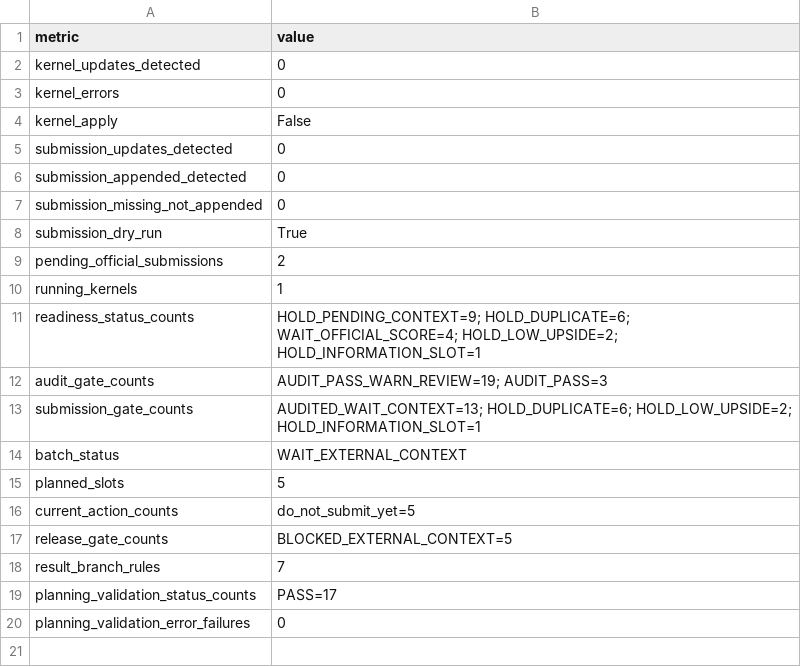
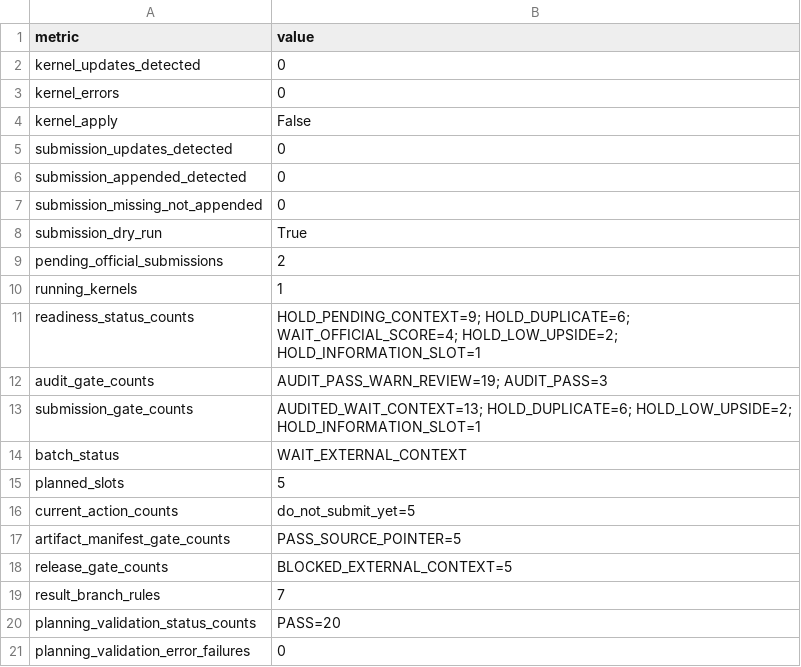
Before and after one commit to Marc0823/Kaggle-competition, a CSV file: experiments/poll_refresh_summary.csv, drawn as a sheet.

```diff
--- a/experiments/poll_refresh_summary.csv
+++ b/experiments/poll_refresh_summary.csv
@@ -16,5 +16,6 @@ planned_slots,5
 current_action_counts,do_not_submit_yet=5
+artifact_manifest_gate_counts,PASS_SOURCE_POINTER=5
 release_gate_counts,BLOCKED_EXTERNAL_CONTEXT=5
 result_branch_rules,7
-planning_validation_status_counts,PASS=17
+planning_validation_status_counts,PASS=20
 planning_validation_error_failures,0
```
Also changed, not shown: experiments/planning_state_validation.csv, experiments/question_decision_log.csv, 11 other files.
